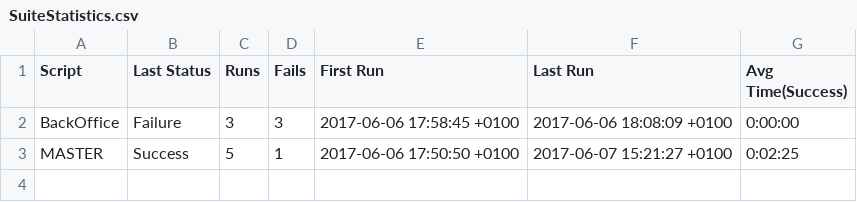
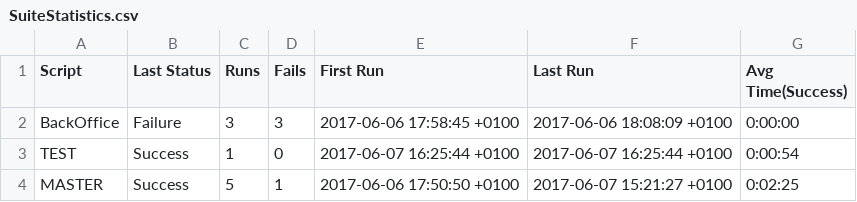
Before and after one commit to TestplantDemo/Gartner, a CSV file: POS_demo - Inc OMS + Robot 2.suite/Results/SuiteStatistics.csv, drawn as a sheet.

```diff
--- a/POS_demo - Inc OMS + Robot 2.suite/Results/SuiteStatistics.csv
+++ b/POS_demo - Inc OMS + Robot 2.suite/Results/SuiteStatistics.csv
@@ -2,2 +2,3 @@
 BackOffice,Failure,3,3,2017-06-06 17:58:45 +0100,2017-06-06 18:08:09 +0100,0:00:00
+TEST,Success,1,0,2017-06-07 16:25:44 +0100,2017-06-07 16:25:44 +0100,0:00:54
 MASTER,Success,5,1,2017-06-06 17:50:50 +0100,2017-06-07 15:21:27 +0100,0:02:25
```
Also changed, not shown: 11 other files.
